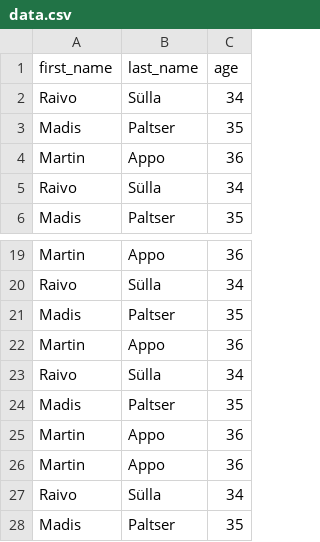
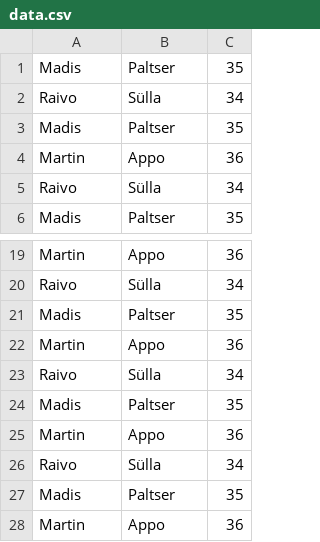
Before and after one commit to RSylla/Harjutus_repo_testimiseks, a CSV file: data.csv, drawn as a sheet; only a part is shown, gaps mark what is left out; the shorter side is filled out with more unchanged rows.

```diff
--- a/data.csv
+++ b/data.csv
@@ -1,2 +1,2 @@
-first_name,last_name,age
+Madis,Paltser,35
 Raivo,Sülla,34
@@ -24,3 +24,2 @@ Raivo,Sülla,34
 Madis,Paltser,35
-Martin,Appo,36
 Martin,Appo,36
```
Also changed, not shown: 2 other files.
